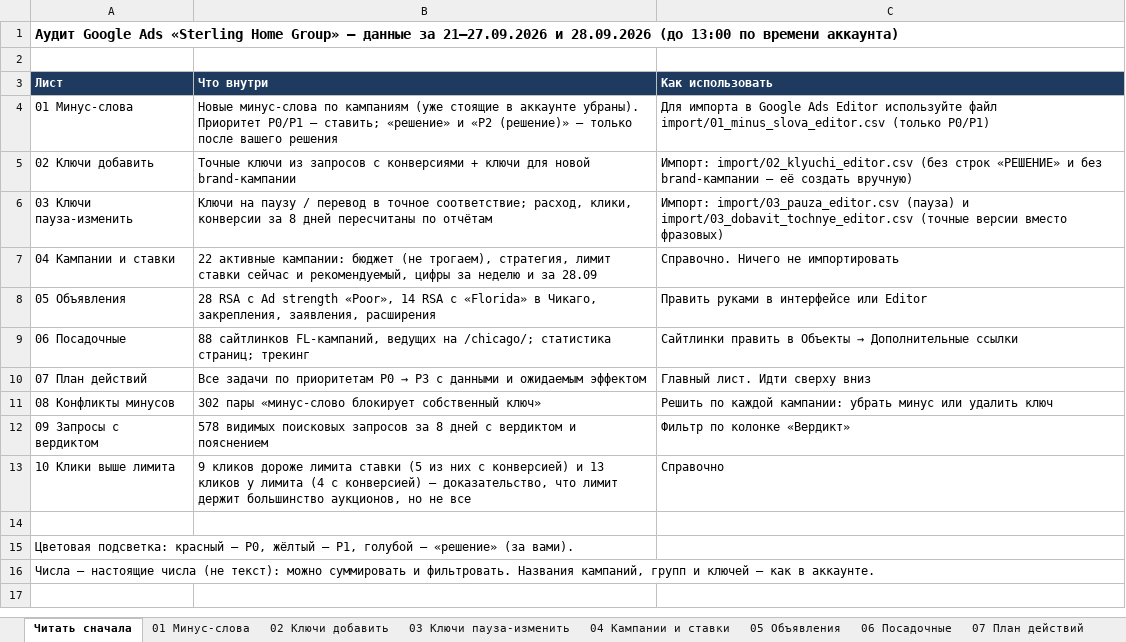
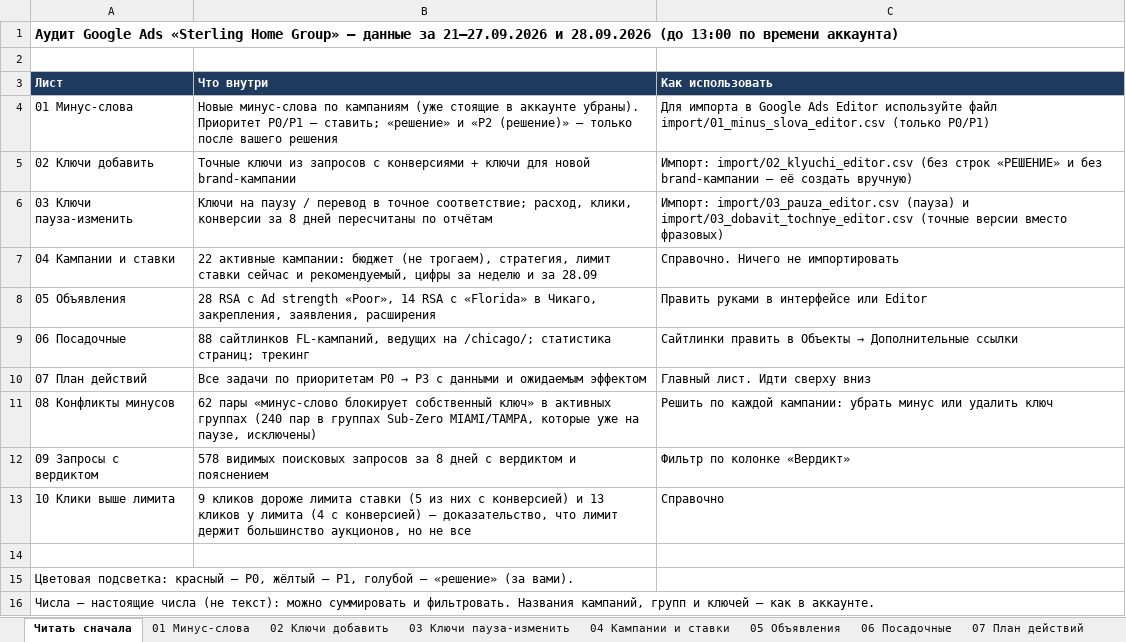
Before and after one commit to sshahmax/Max, an Excel workbook: google-ads-audit-2026-09-28/Sterling_Ads_Audit_2026-09-28.xlsx, sheet Читать сначала, drawn as a sheet; values as stored, in another font and other column widths than the file's, no borders; the diff names each change by its address in the sheet, - before the commit and + after, or states it on an @@ line.

```diff
--- a/google-ads-audit-2026-09-28/Sterling_Ads_Audit_2026-09-28.xlsx (sheet Читать сначала)
+++ b/google-ads-audit-2026-09-28/Sterling_Ads_Audit_2026-09-28.xlsx (sheet Читать сначала)
-B11 (Что внутри): 302 пары «минус-слово блокирует собственный ключ»
+B11 (Что внутри): 62 пары «минус-слово блокирует собственный ключ» в активных группах (240 пар в группах Sub-Zero MIAMI/TAMPA, которые уже на паузе, исключены)
```
Also changed, not shown: sheet 02 Ключи добавить, 2 other files.
